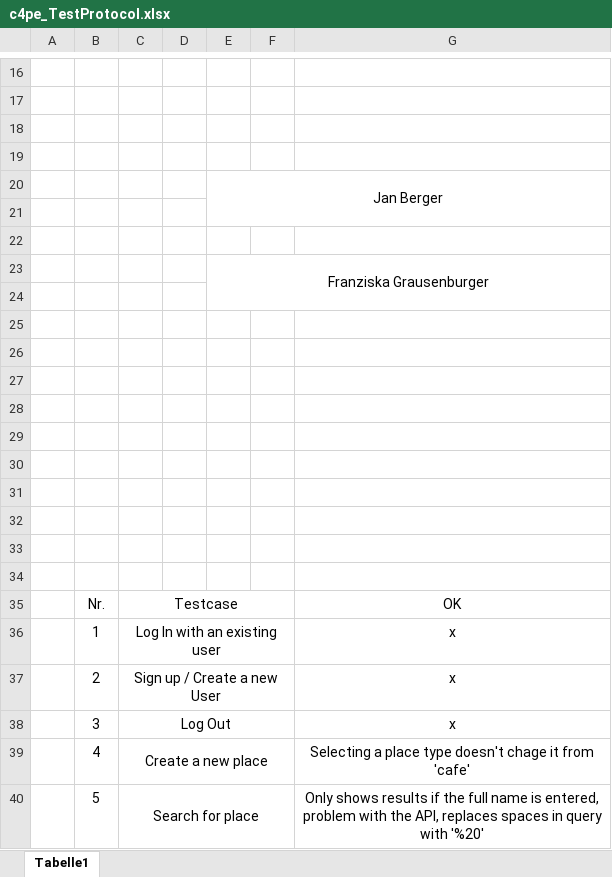
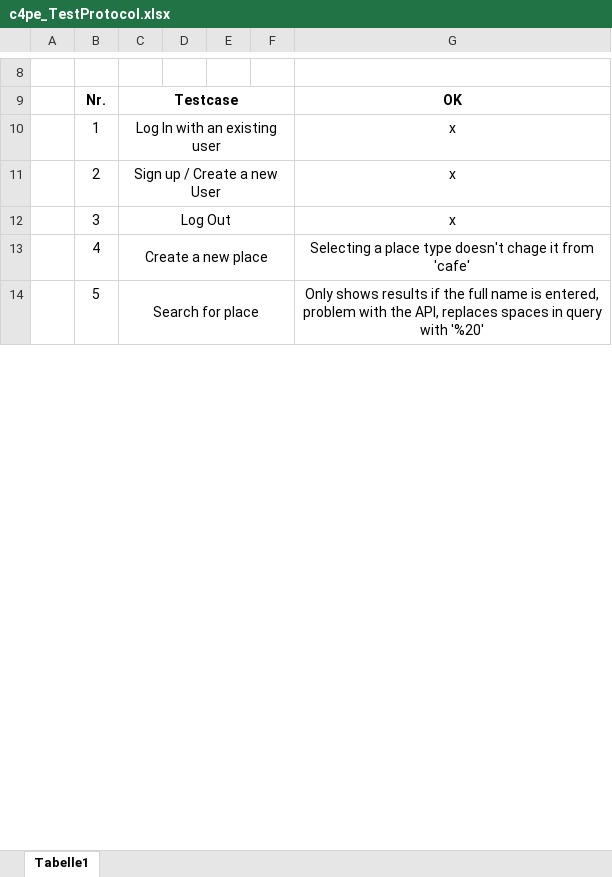
Before and after one commit to JBerger2001/c4pe, an Excel workbook: Documents/c4pe_TestProtocol.xlsx, sheet Tabelle1, drawn as a sheet; only a part is shown, gaps mark what is left out; values as stored, in another font and other column widths than the file's, no borders; charts and pictures not drawn; removed rows and columns are numbered as before the commit, all else as after; the diff covers the shown part only; the diff names each change by its address in the sheet, - before the commit and + after, or states it on an @@ line.

```diff
--- a/Documents/c4pe_TestProtocol.xlsx (sheet Tabelle1)
+++ b/Documents/c4pe_TestProtocol.xlsx (sheet Tabelle1)
-row 16: (empty)
-row 17: (empty)
-row 18: (empty)
-row 19: (empty)
-row 20:  |  |  |  | Jan Berger
-row 21: (empty)
-row 22: (empty)
-row 23:  |  |  |  | Franziska Grausenburger
-row 24: (empty)
-row 25: (empty)
-row 26: (empty)
-row 27: (empty)
-row 28: (empty)
-row 29: (empty)
-row 30: (empty)
-row 31: (empty)
-row 32: (empty)
-row 33: (empty)
-B9:C9 bold: off
+B9:C9 bold: on
-G9 bold: off
+G9 bold: on
```
Also changed, not shown: 1 added row, 9 removed rows, 2 edited cells, cell formats and merged cells elsewhere in this sheet, charts or pictures.
